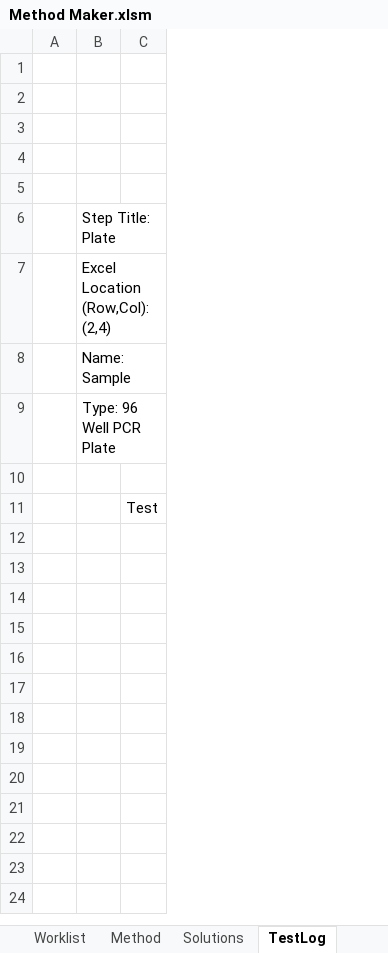
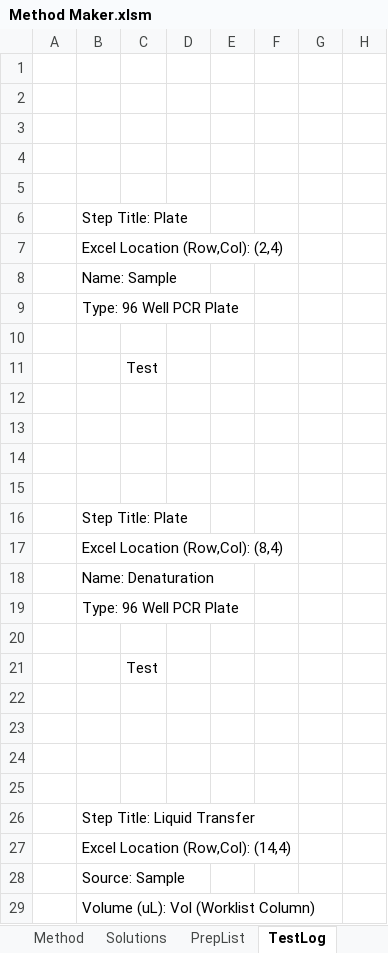
Before and after one commit to Pfizer-BradleyBare/PytomatedLiquidHandling, an Excel workbook: Method Maker.xlsm, sheet TestLog, drawn as a sheet; only a part is shown; values as stored, in another font and other column widths than the file's, no borders; the diff covers the shown part only; the diff names each change by its address in the sheet, - before the commit and + after, or states it on an @@ line.

Commit message:
Trying to finish the preplist output then I will work on the log sheet.

```diff
--- a/Method Maker.xlsm (sheet TestLog)
+++ b/Method Maker.xlsm (sheet TestLog)
+sheet tab: PrepList
+column D, empty
+column E, empty
+column F, empty
+column G, empty
+column H, empty
+row 12: (empty)
+row 13: (empty)
+row 14: (empty)
+row 15: (empty)
+row 16:  | Step Title: Plate
+row 17:  | Excel Location (Row,Col): (8,4)
+row 18:  | Name: Denaturation
+row 19:  | Type: 96 Well PCR Plate
+row 20: (empty)
+row 21:  |  | Test
+row 22: (empty)
+row 23: (empty)
+row 24: (empty)
+row 25: (empty)
+row 26:  | Step Title: Liquid Transfer
+row 27:  | Excel Location (Row,Col): (14,4)
+row 28:  | Source: Sample
+row 29:  | Volume (uL): Vol (Worklist Column)
```
Also changed, not shown: 40 added rows elsewhere in this sheet, charts or pictures, 10 other files.
